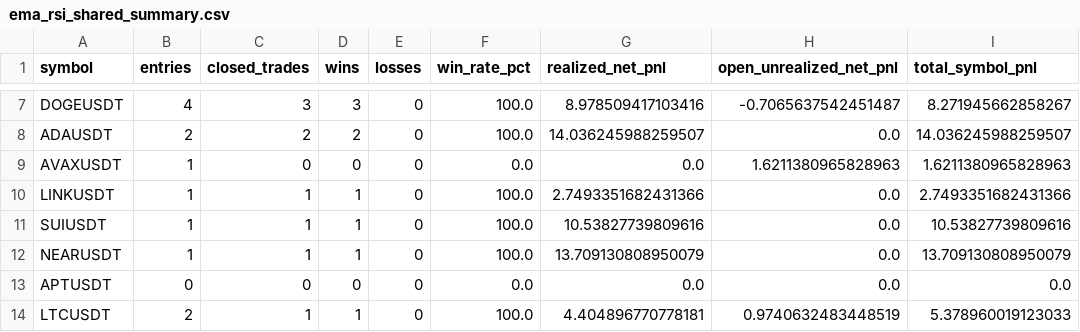
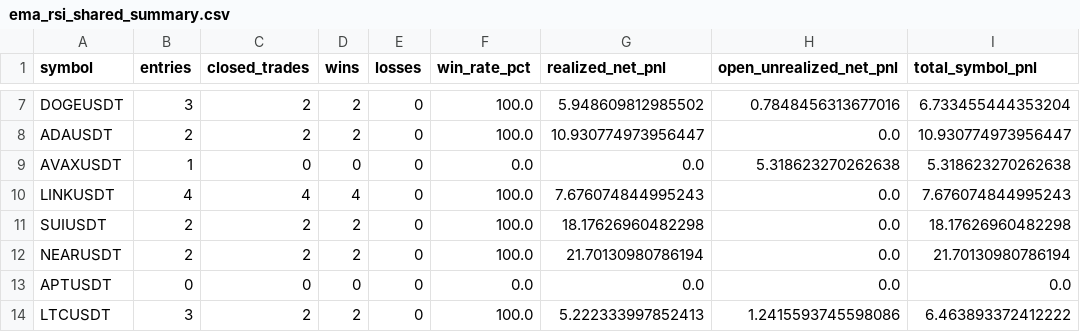
Before and after one commit to mahlikakopiofficial-stack/EMA-BAND, a CSV file: EMA-BAND/backtest_reports/ema_rsi_shared_summary.csv, drawn as a sheet; only a part is shown, gaps mark what is left out; the diff covers the shown part only; the diff names each change by its address in the sheet, - before the commit and + after, or states it on an @@ line.

```diff
--- a/EMA-BAND/backtest_reports/ema_rsi_shared_summary.csv
+++ b/EMA-BAND/backtest_reports/ema_rsi_shared_summary.csv
-B7 (entries): 4
+B7 (entries): 3
-C7 (closed_trades): 3
+C7 (closed_trades): 2
-D7 (wins): 3
+D7 (wins): 2
-G7 (realized_net_pnl): 8.978509417103416
+G7 (realized_net_pnl): 5.948609812985502
-H7 (open_unrealized_net_pnl): -0.7065637542451487
+H7 (open_unrealized_net_pnl): 0.7848456313677016
-I7 (total_symbol_pnl): 8.271945662858267
+I7 (total_symbol_pnl): 6.733455444353204
-G8 (realized_net_pnl): 14.036245988259507
+G8 (realized_net_pnl): 10.930774973956447
-I8 (total_symbol_pnl): 14.036245988259507
+I8 (total_symbol_pnl): 10.930774973956447
-H9 (open_unrealized_net_pnl): 1.6211380965828963
+H9 (open_unrealized_net_pnl): 5.318623270262638
-I9 (total_symbol_pnl): 1.6211380965828963
+I9 (total_symbol_pnl): 5.318623270262638
-B10 (entries): 1
+B10 (entries): 4
-C10 (closed_trades): 1
+C10 (closed_trades): 4
-D10 (wins): 1
+D10 (wins): 4
-G10 (realized_net_pnl): 2.7493351682431366
+G10 (realized_net_pnl): 7.676074844995243
-I10 (total_symbol_pnl): 2.7493351682431366
+I10 (total_symbol_pnl): 7.676074844995243
-B11:B12 (entries): 1
+B11:B12 (entries): 2
-C11:C12 (closed_trades): 1
+C11:C12 (closed_trades): 2
-D11:D12 (wins): 1
+D11:D12 (wins): 2
-G11 (realized_net_pnl): 10.53827739809616
+G11 (realized_net_pnl): 18.17626960482298
-I11 (total_symbol_pnl): 10.53827739809616
+I11 (total_symbol_pnl): 18.17626960482298
-G12 (realized_net_pnl): 13.709130808950079
+G12 (realized_net_pnl): 21.70130980786194
-I12 (total_symbol_pnl): 13.709130808950079
+I12 (total_symbol_pnl): 21.70130980786194
-B14 (entries): 2
+B14 (entries): 3
-C14 (closed_trades): 1
+C14 (closed_trades): 2
-D14 (wins): 1
+D14 (wins): 2
-G14 (realized_net_pnl): 4.404896770778181
+G14 (realized_net_pnl): 5.222333997852413
-H14 (open_unrealized_net_pnl): 0.9740632483448519
+H14 (open_unrealized_net_pnl): 1.2415593745598086
-I14 (total_symbol_pnl): 5.378960019123033
+I14 (total_symbol_pnl): 6.463893372412222
```
Also changed, not shown: 167 edited cells elsewhere in this file, 2 other files.
